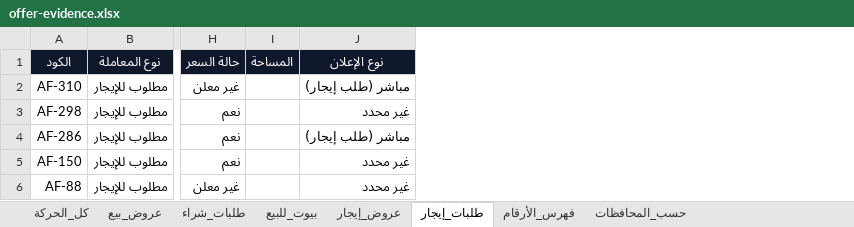
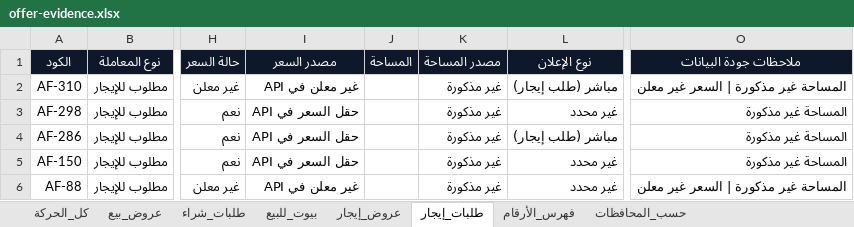
Before and after one commit to ahmedkamalsa/alforaijboard, an Excel workbook: site/downloads/offer-evidence.xlsx, sheet طلبات_إيجار, drawn as a sheet; only a part is shown, gaps mark what is left out; values as stored, in another font and other column widths than the file's, no borders; table styles not drawn; the diff names each change by its address in the sheet, - before the commit and + after, or states it on an @@ line.

```diff
--- a/site/downloads/offer-evidence.xlsx (sheet طلبات_إيجار)
+++ b/site/downloads/offer-evidence.xlsx (sheet طلبات_إيجار)
+column I (مصدر السعر), rows 2-6: غير معلن في API | حقل السعر في API | حقل السعر في API | حقل السعر في API | غير معلن في API
+column K (مصدر المساحة), rows 2-6: all غير مذكورة
+column O (ملاحظات جودة البيانات), rows 2-6: المساحة غير مذكورة | السعر غير معلن | المساحة غير مذكورة | المساحة غير مذكورة | المساحة غير مذكورة | المساحة غير مذكورة | السعر غير معلن
```
Also changed, not shown: sheet طلبات_شراء, sheet عروض_إيجار, sheet بيوت_للبيع, sheet عروض_بيع, sheet كل_الحركة, 3 other files.
